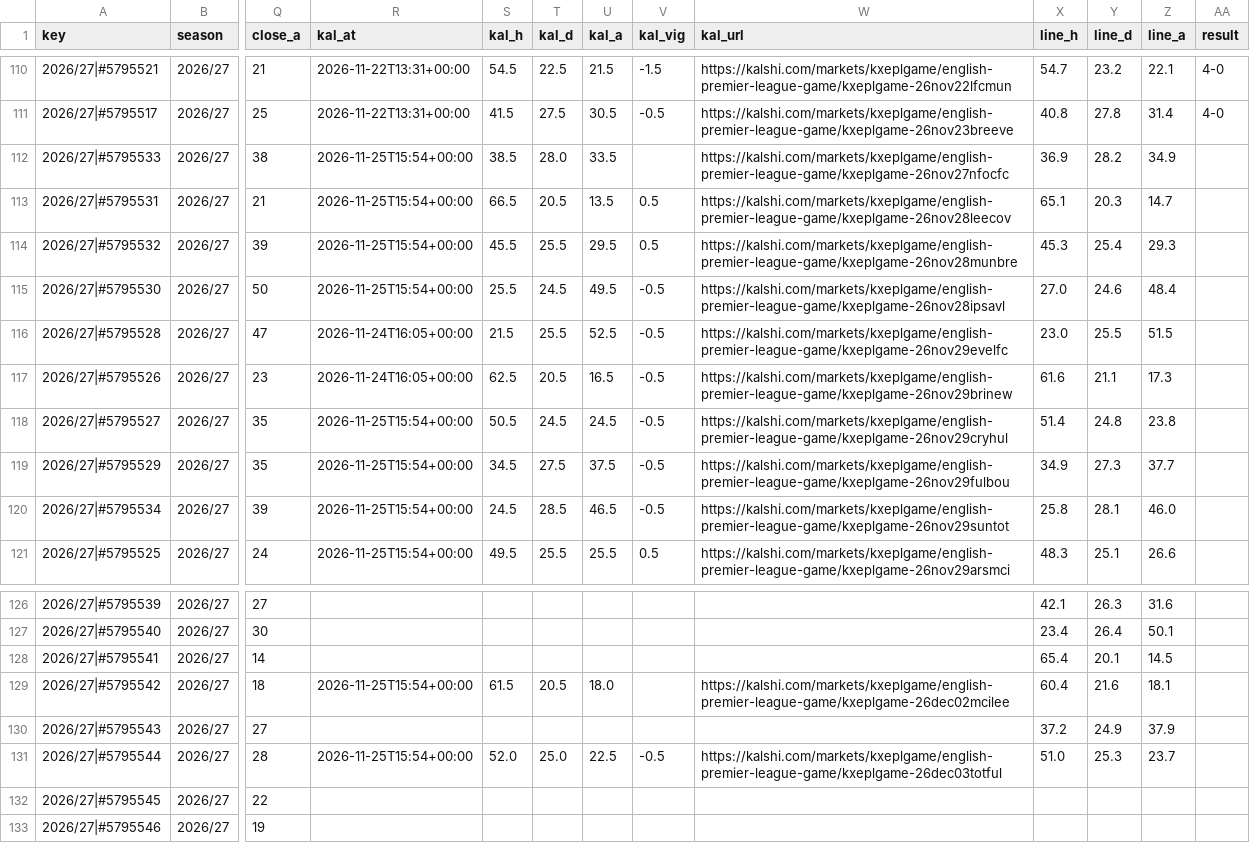
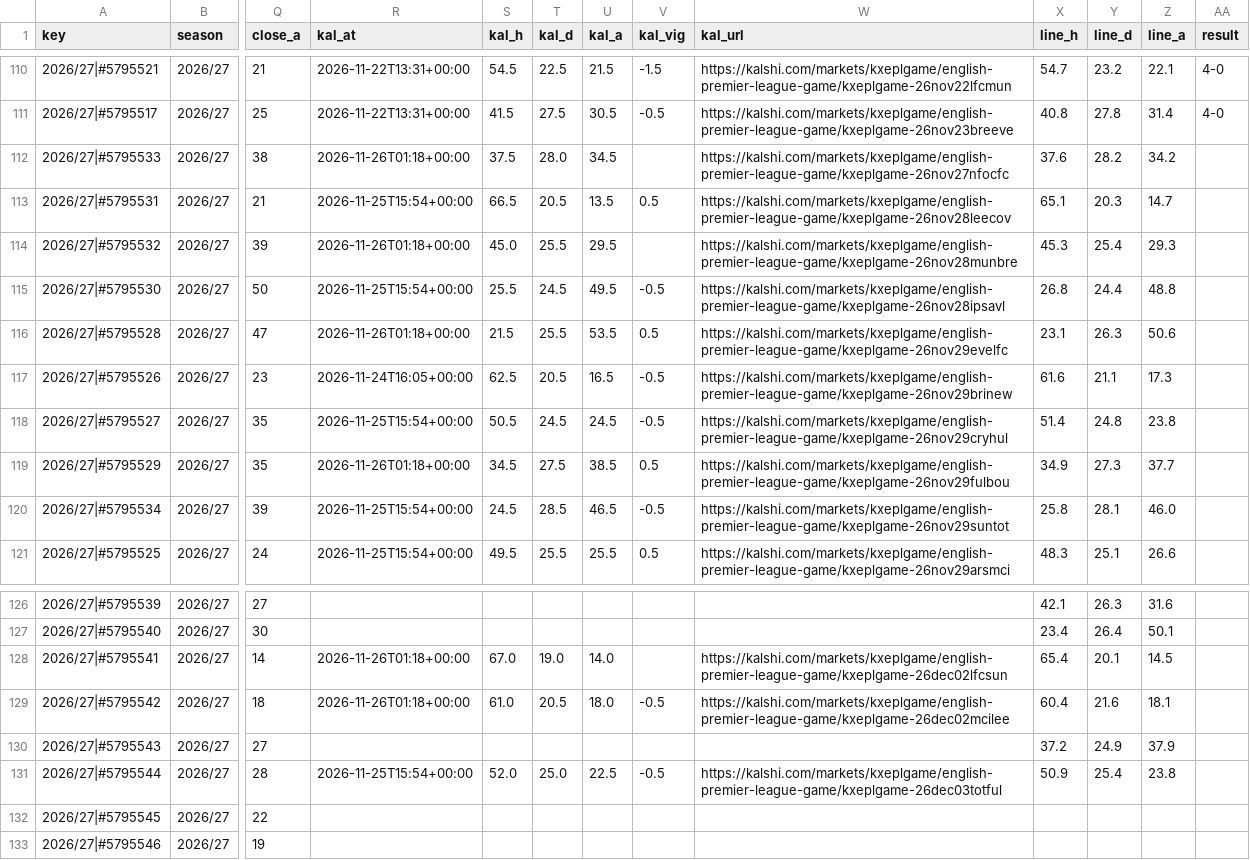
Before and after one commit to iceyfuture/prem_predictor_updated, a CSV file: dashboard/ledger.csv, drawn as a sheet; only a part is shown, gaps mark what is left out; the diff names each change by its address in the sheet, - before the commit and + after, or states it on an @@ line.

```diff
--- a/dashboard/ledger.csv
+++ b/dashboard/ledger.csv
-R112 (kal_at): 2026-11-25T15:54+00:00
+R112 (kal_at): 2026-11-26T01:18+00:00
-S112 (kal_h): 38.5
+S112 (kal_h): 37.5
-U112 (kal_a): 33.5
+U112 (kal_a): 34.5
-X112 (line_h): 36.9
+X112 (line_h): 37.6
-Z112 (line_a): 34.9
+Z112 (line_a): 34.2
-R114 (kal_at): 2026-11-25T15:54+00:00
+R114 (kal_at): 2026-11-26T01:18+00:00
-S114 (kal_h): 45.5
+S114 (kal_h): 45.0
-V114 (kal_vig): 0.5
+V114 (kal_vig): (empty)
-X115 (line_h): 27.0
+X115 (line_h): 26.8
-Y115 (line_d): 24.6
+Y115 (line_d): 24.4
-Z115 (line_a): 48.4
+Z115 (line_a): 48.8
-R116 (kal_at): 2026-11-24T16:05+00:00
+R116 (kal_at): 2026-11-26T01:18+00:00
-U116 (kal_a): 52.5
+U116 (kal_a): 53.5
-V116 (kal_vig): -0.5
+V116 (kal_vig): 0.5
-X116 (line_h): 23.0
+X116 (line_h): 23.1
-Y116 (line_d): 25.5
+Y116 (line_d): 26.3
-Z116 (line_a): 51.5
+Z116 (line_a): 50.6
-R119 (kal_at): 2026-11-25T15:54+00:00
+R119 (kal_at): 2026-11-26T01:18+00:00
-U119 (kal_a): 37.5
+U119 (kal_a): 38.5
-V119 (kal_vig): -0.5
+V119 (kal_vig): 0.5
-R128 (kal_at): (empty)
+R128 (kal_at): 2026-11-26T01:18+00:00
-S128 (kal_h): (empty)
+S128 (kal_h): 67.0
-T128 (kal_d): (empty)
+T128 (kal_d): 19.0
-U128 (kal_a): (empty)
+U128 (kal_a): 14.0
-W128 (kal_url): (empty)
+W128 (kal_url): https://kalshi.com/markets/kxeplgame/english-premier-league-game/kxeplgame-26dec02lfcsun
-R129 (kal_at): 2026-11-25T15:54+00:00
+R129 (kal_at): 2026-11-26T01:18+00:00
-S129 (kal_h): 61.5
+S129 (kal_h): 61.0
-V129 (kal_vig): (empty)
+V129 (kal_vig): -0.5
-X131 (line_h): 51.0
+X131 (line_h): 50.9
-Y131 (line_d): 25.3
+Y131 (line_d): 25.4
-Z131 (line_a): 23.7
+Z131 (line_a): 23.8
```
Also changed, not shown: dashboard/fpl_forward.csv, dashboard/player_ledger.csv, 11 other files.
